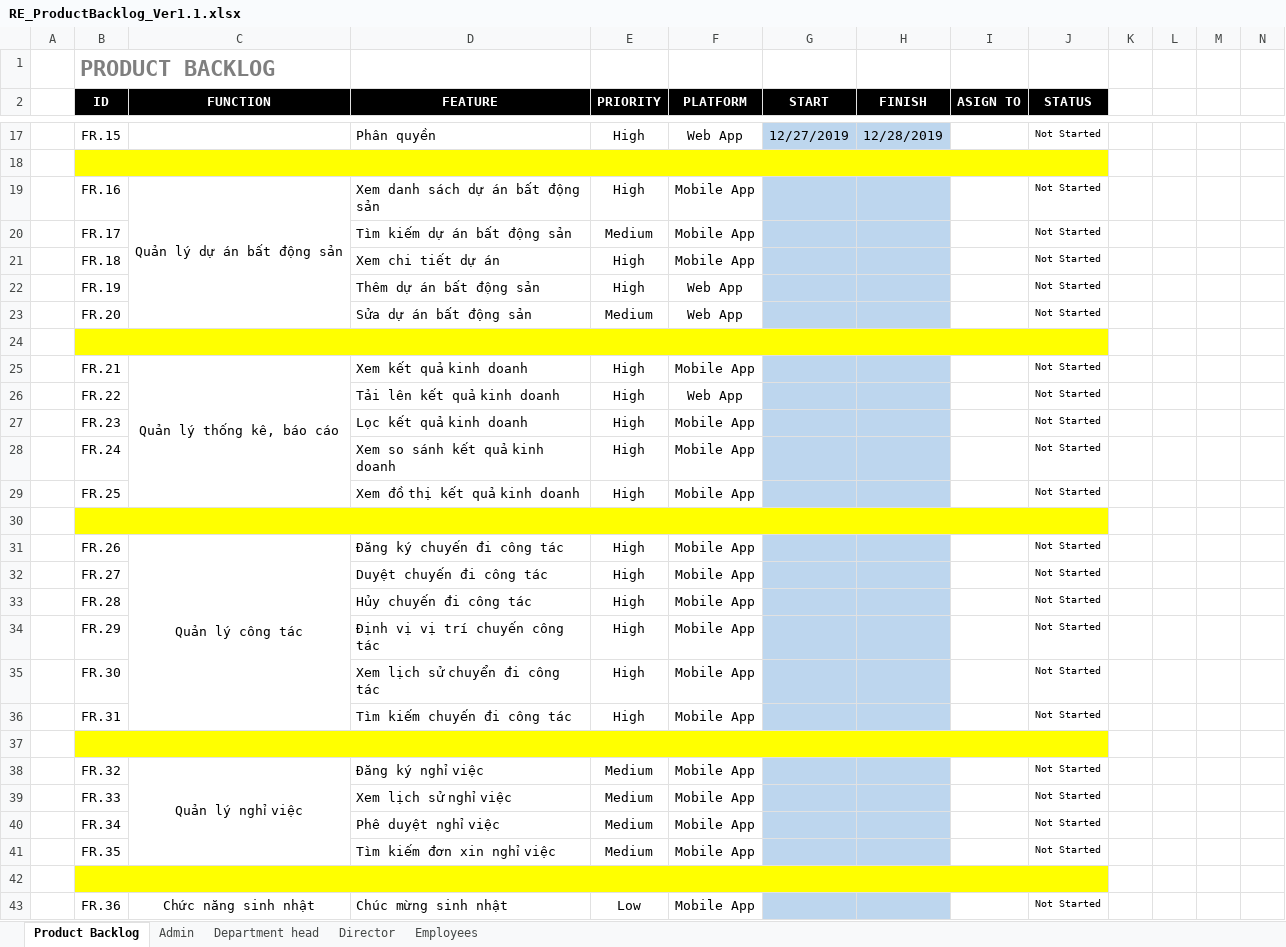
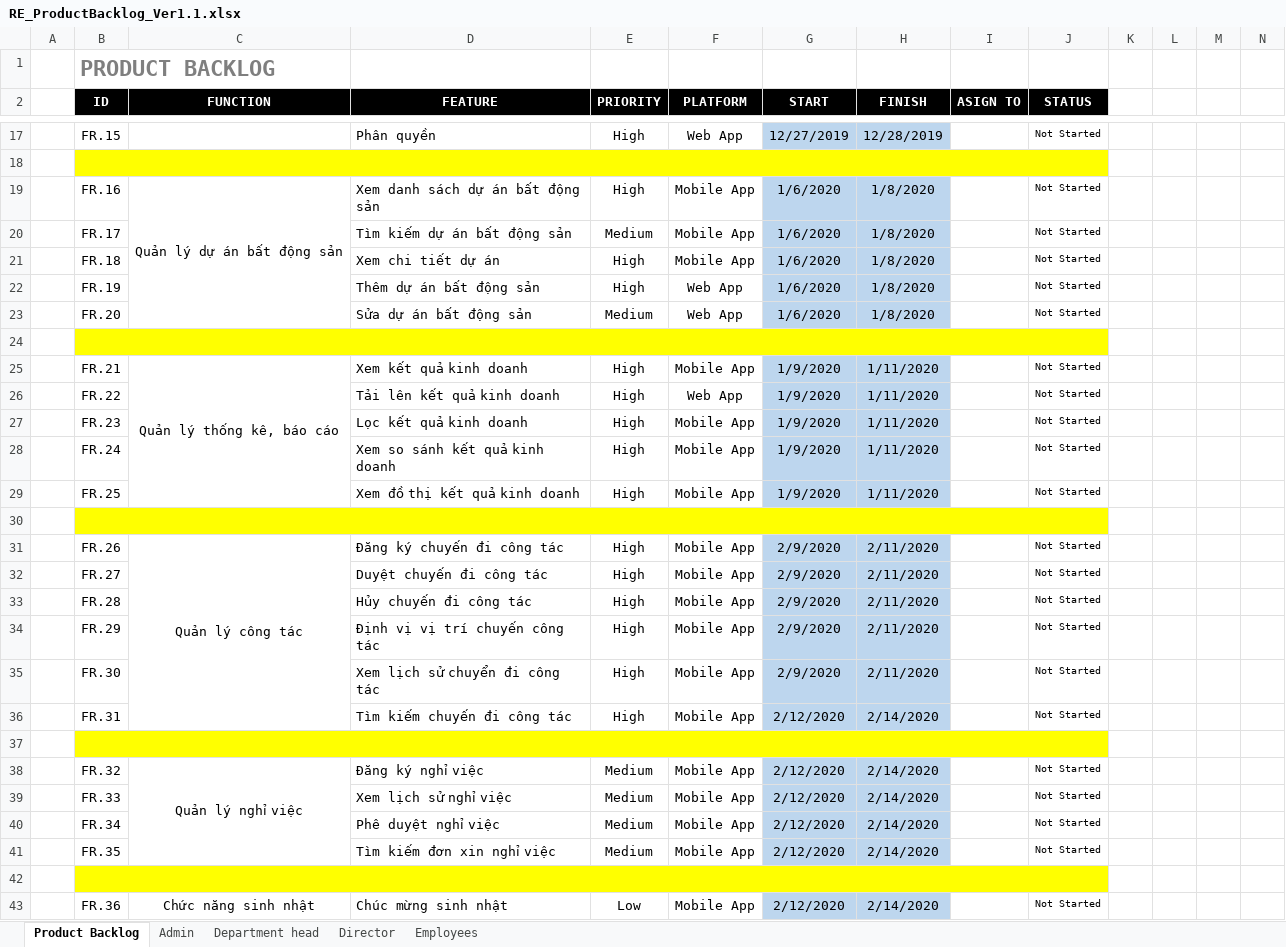
Before and after one commit to DamianHuynh/Capstone-Project, an Excel workbook: Improgress/2. Artifact and Deliverable/Requirement/ProductBacklog/RE_ProductBacklog_Ver1.1.xlsx, sheet Product Backlog, drawn as a sheet; only a part is shown, gaps mark what is left out; values as stored, in another font and other column widths than the file's, no borders; conditional formats not drawn; the diff names each change by its address in the sheet, - before the commit and + after, or states it on an @@ line.

Commit message:
Update RE_ProductBacklog_Ver1.1.xlsx

```diff
--- a/Improgress/2. Artifact and Deliverable/Requirement/ProductBacklog/RE_ProductBacklog_Ver1.1.xlsx (sheet Product Backlog)
+++ b/Improgress/2. Artifact and Deliverable/Requirement/ProductBacklog/RE_ProductBacklog_Ver1.1.xlsx (sheet Product Backlog)
-G19:G23 (START): (empty)
+G19:G23 (START): 1/6/2020
-H19:H23 (FINISH): (empty)
+H19:H23 (FINISH): 1/8/2020
-G25:G29 (START): (empty)
+G25:G29 (START): 1/9/2020
-H25:H29 (FINISH): (empty)
+H25:H29 (FINISH): 1/11/2020
-G31:G35 (START): (empty)
+G31:G35 (START): 2/9/2020
-H31:H35 (FINISH): (empty)
+H31:H35 (FINISH): 2/11/2020
-G36 (START): (empty)
+G36 (START): 2/12/2020
-H36 (FINISH): (empty)
+H36 (FINISH): 2/14/2020
-G38:G41 (START): (empty)
+G38:G41 (START): 2/12/2020
-H38:H41 (FINISH): (empty)
+H38:H41 (FINISH): 2/14/2020
-G43 (START): (empty)
+G43 (START): 2/12/2020
-H43 (FINISH): (empty)
+H43 (FINISH): 2/14/2020
```
